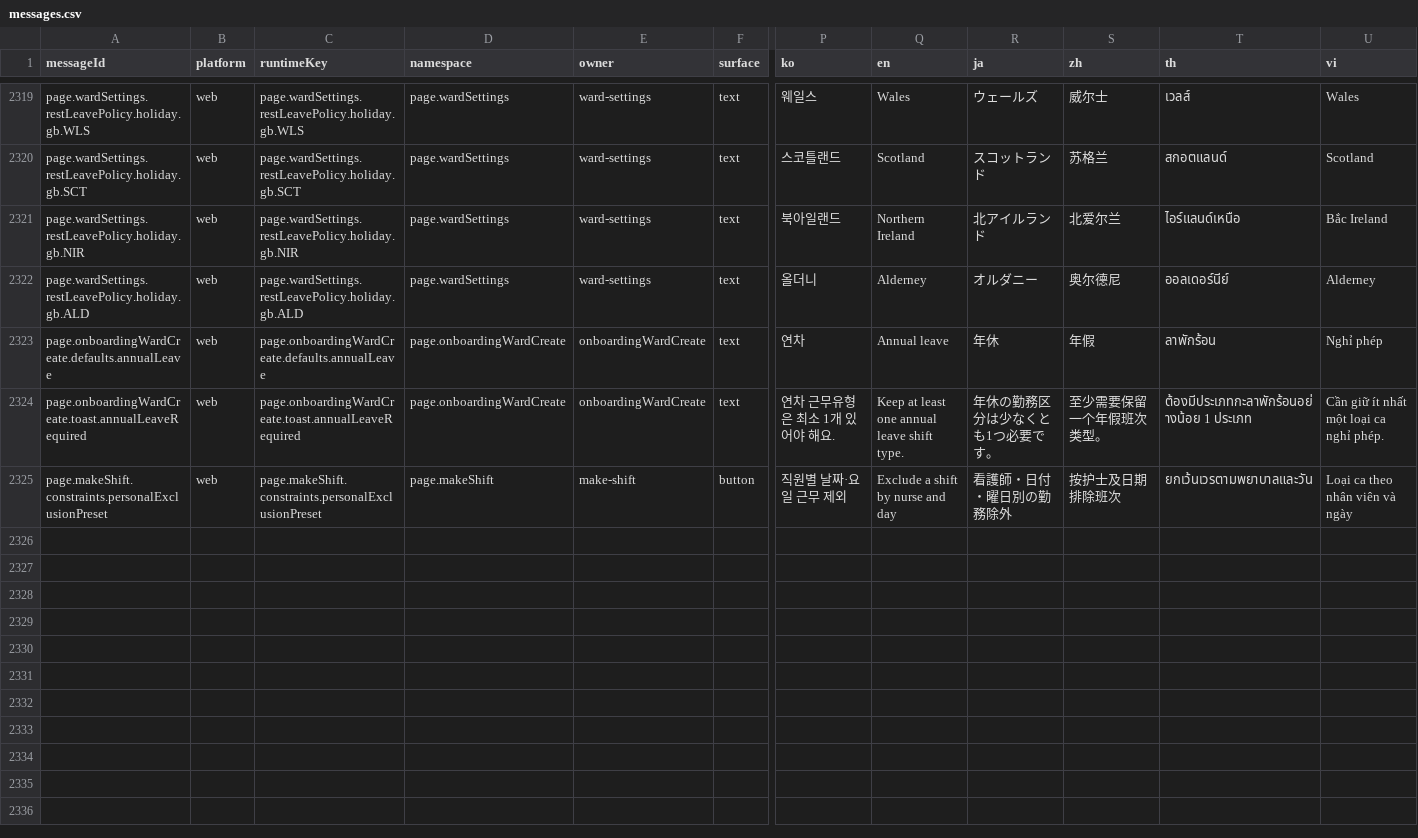
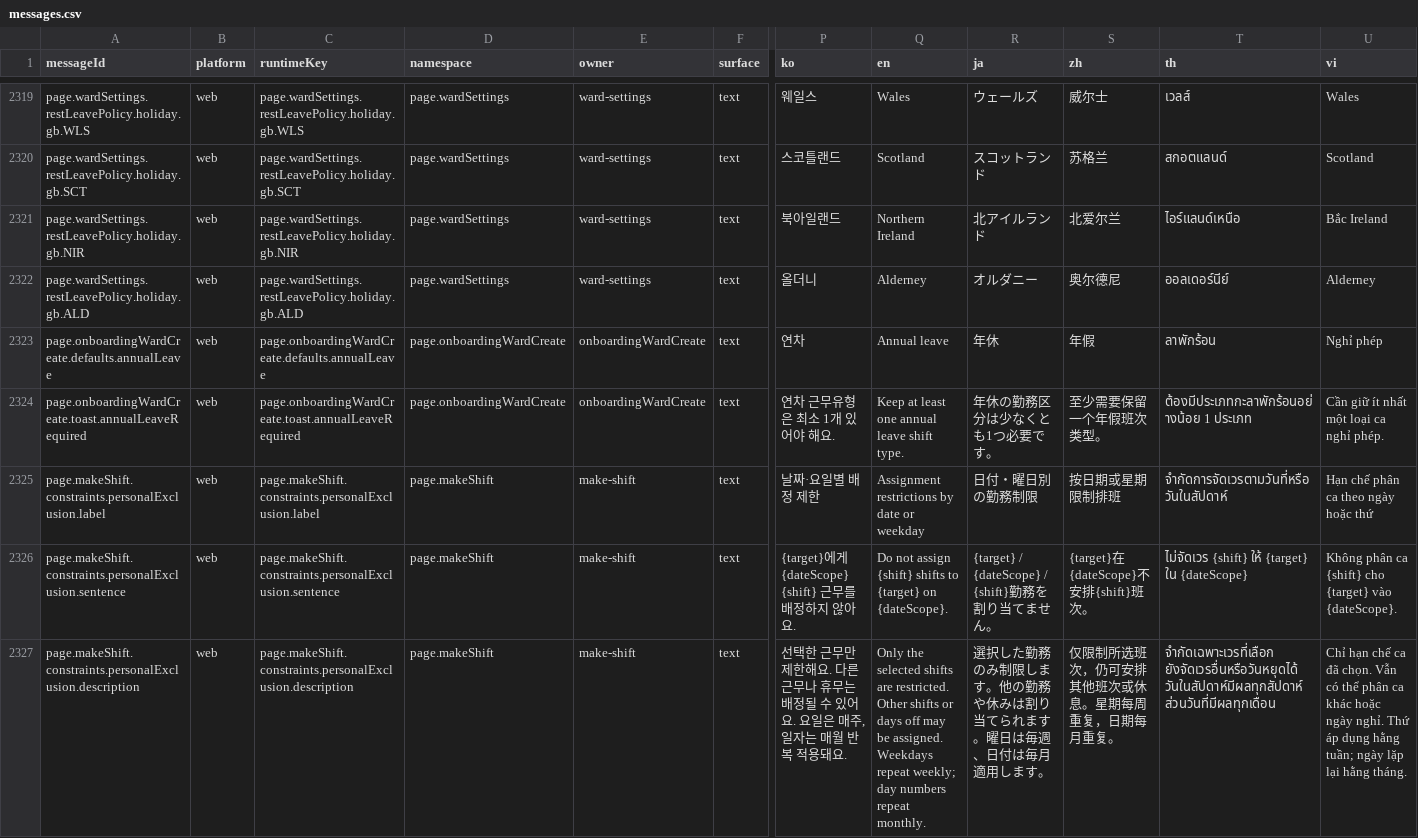
Before and after one commit to gom-3/dutying-web-ai, a CSV file: apps/app/i18n/catalog/messages.csv, drawn as a sheet; only a part is shown, gaps mark what is left out; rows hold the shown columns only; the diff names each change by its address in the sheet, - before the commit and + after, or states it on an @@ line.

Commit message:
fix: separate personal assignment restrictions from staffing

```diff
--- a/apps/app/i18n/catalog/messages.csv
+++ b/apps/app/i18n/catalog/messages.csv
-A2325 (messageId): page.makeShift.constraints.personalExclusionPreset
+A2325 (messageId): page.makeShift.constraints.personalExclusion.label
-C2325 (runtimeKey): page.makeShift.constraints.personalExclusionPreset
+C2325 (runtimeKey): page.makeShift.constraints.personalExclusion.label
-F2325 (surface): button
+F2325 (surface): text
-P2325 (ko): 직원별 날짜·요일 근무 제외
+P2325 (ko): 날짜·요일별 배정 제한
-Q2325 (en): Exclude a shift by nurse and day
+Q2325 (en): Assignment restrictions by date or weekday
-R2325 (ja): 看護師・日付・曜日別の勤務除外
+R2325 (ja): 日付・曜日別の勤務制限
-S2325 (zh): 按护士及日期排除班次
+S2325 (zh): 按日期或星期限制排班
-T2325 (th): ยกเว้นเวรตามพยาบาลและวัน
+T2325 (th): จำกัดการจัดเวรตามวันที่หรือวันในสัปดาห์
-U2325 (vi): Loại ca theo nhân viên và ngày
+U2325 (vi): Hạn chế phân ca theo ngày hoặc thứ
+row 2326: page.makeShift.constraints.personalExclusion.sentence | web | page.makeShift.constraints.personalExclusion.sentence | page.makeShift | make-shift | text | {target}에게 {dateScope} {shift} 근무를 배정하지 않아요. | Do not assign {shift} shifts to {target} on {dateScope}. | {target} / {dateScope} / {shift}勤務を割り当てません。 | {target}在{dateScope}不安排{shift}班次。 | ไม่จัดเวร {shift} ให้ {target} ใน {dateScope} | Không phân ca {shift} cho {target} vào {dateScope}.
+row 2327: page.makeShift.constraints.personalExclusion.description | web | page.makeShift.constraints.personalExclusion.description | page.makeShift | make-shift | text | 선택한 근무만 제한해요. 다른 근무나 휴무는 배정될 수 있어요. 요일은 매주, 일자는 매월 반복 적용돼요. | Only the selected shifts are restricted. Other shifts or days off may be assigned. Weekdays repeat weekly; day numbers repeat monthly. | 選択した勤務のみ制限します。他の勤務や休みは割り当てられます。曜日は毎週、日付は毎月適用します。 | 仅限制所选班次，仍可安排其他班次或休息。星期每周重复，日期每月重复。 | จำกัดเฉพาะเวรที่เลือก ยังจัดเวรอื่นหรือวันหยุดได้ วันในสัปดาห์มีผลทุกสัปดาห์ ส่วนวันที่มีผลทุกเดือน | Chỉ hạn chế ca đã chọn. Vẫn có thể phân ca khác hoặc ngày nghỉ. Thứ áp dụng hằng tuần; ngày lặp lại hằng tháng.
```
Also changed, not shown: 5 other files.
